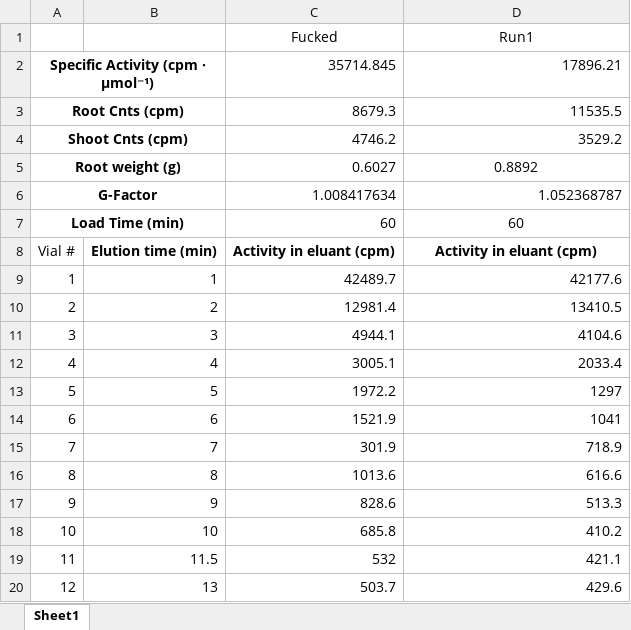
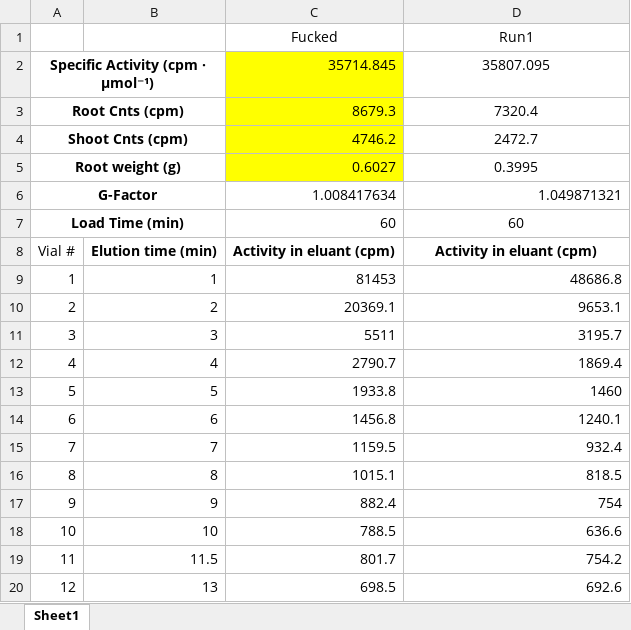
Before and after one commit to rubenflamshepherd/vaCATE, an Excel workbook: CATE Template - Multi Run.xlsx, sheet Sheet1, drawn as a sheet; only a part is shown; values as stored, in another font and other column widths than the file's, no borders; the diff covers the shown part only; the diff names each change by its address in the sheet, - before the commit and + after, or states it on an @@ line.

Commit message:
added basic data display and run info into frame title

```diff
--- a/CATE Template - Multi Run.xlsx (sheet Sheet1)
+++ b/CATE Template - Multi Run.xlsx (sheet Sheet1)
-C2:C5 fill: none
+C2:C5 fill: #FFFF00
-D2: 17896.21
+D2: 35807.095
-D2:D4 alignment: right
+D2:D4 alignment: center
-D3: 11535.5
+D3: 7320.4
-D4: 3529.2
+D4: 2472.7
-D5: 0.8892
+D5: 0.3995
-D6: 1.052368787
+D6: 1.049871321
-C9: 42489.7
+C9: 81453
-D9: 42177.6
+D9: 48686.8
-C10: 12981.4
+C10: 20369.1
-D10: 13410.5
+D10: 9653.1
-C11: 4944.1
+C11: 5511
-D11: 4104.6
+D11: 3195.7
-C12: 3005.1
+C12: 2790.7
-D12: 2033.4
+D12: 1869.4
-C13: 1972.2
+C13: 1933.8
-D13: 1297
+D13: 1460
-C14: 1521.9
+C14: 1456.8
-D14: 1041
+D14: 1240.1
-C15: 301.9
+C15: 1159.5
-D15: 718.9
+D15: 932.4
-C16: 1013.6
+C16: 1015.1
-D16: 616.6
+D16: 818.5
-C17: 828.6
+C17: 882.4
-D17: 513.3
+D17: 754
-C18: 685.8
+C18: 788.5
-D18: 410.2
+D18: 636.6
-C19: 532
+C19: 801.7
-D19: 421.1
+D19: 754.2
-C20: 503.7
+C20: 698.5
-D20: 429.6
+D20: 692.6
```
Also changed, not shown: 36 edited cells elsewhere in this sheet, 3 other files.
